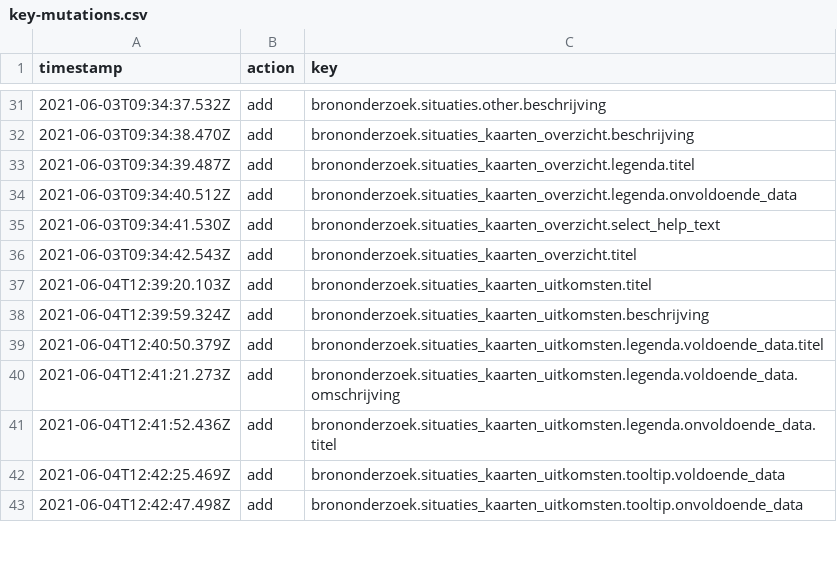
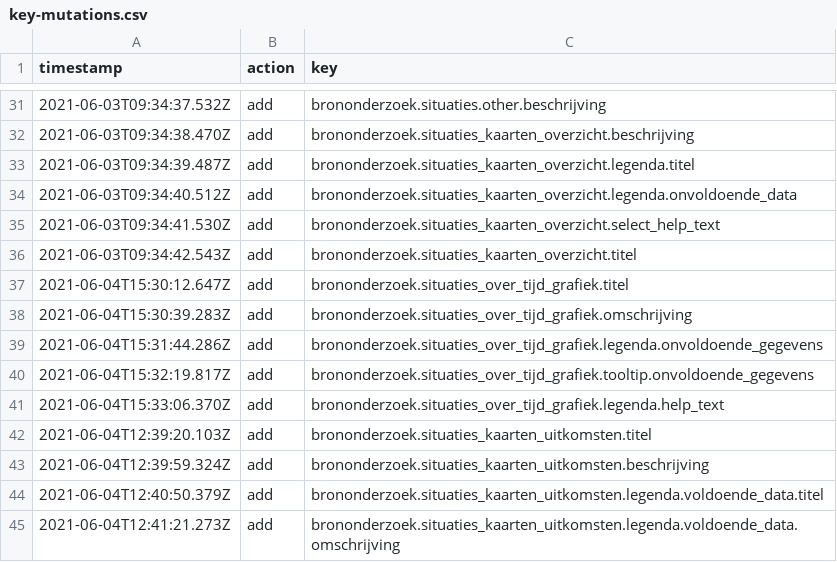
Before and after one commit to jorrikklijnsma/nl-covid19-data-dashboard, a CSV file: packages/cms/src/lokalize/key-mutations.csv, drawn as a sheet; only a part is shown, gaps mark what is left out; the shorter side is filled out with more unchanged rows.

Commit message:
Add situations over time chart (#2943)
* Set up situations over time chart

* Add support for boolean values to use-gapped-line-annotations hook

* Add interactive legend

* Fix interactive legend implementation

* Add lokalize keys

* Remove console

* Changes according to PR comments

* Add more comments

* Update packages/app/src/components/time-series-chart/logic/use-gapped-line-annotations.ts

Co-authored-by: K <73584448+VWSCoronaDashboard10@users.noreply.github.com>

* Update packages/app/src/components/time-series-chart/logic/use-gapped-line-annotations.ts

Co-authored-by: K <73584448+VWSCoronaDashboard10@users.noreply.github.com>

* Changes according to PR comments

Co-authored-by: K <73584448+VWSCoronaDashboard10@users.noreply.github.com>
Co-authored-by: VWSCoronaDashboard1 <66416946+VWSCoronaDashboard1@users.noreply.github.com>

```diff
--- a/packages/cms/src/lokalize/key-mutations.csv
+++ b/packages/cms/src/lokalize/key-mutations.csv
@@ -36,2 +36,7 @@ timestamp,action,key
 2021-06-03T09:34:42.543Z,add,brononderzoek.situaties_kaarten_overzicht.titel
+2021-06-04T15:30:12.647Z,add,brononderzoek.situaties_over_tijd_grafiek.titel
+2021-06-04T15:30:39.283Z,add,brononderzoek.situaties_over_tijd_grafiek.omschrijving
+2021-06-04T15:31:44.286Z,add,brononderzoek.situaties_over_tijd_grafiek.legenda.onvoldoende_gegevens
+2021-06-04T15:32:19.817Z,add,brononderzoek.situaties_over_tijd_grafiek.tooltip.onvoldoende_gegevens
+2021-06-04T15:33:06.370Z,add,brononderzoek.situaties_over_tijd_grafiek.legenda.help_text
 2021-06-04T12:39:20.103Z,add,brononderzoek.situaties_kaarten_uitkomsten.titel
```
Also changed, not shown: 4 other files.
